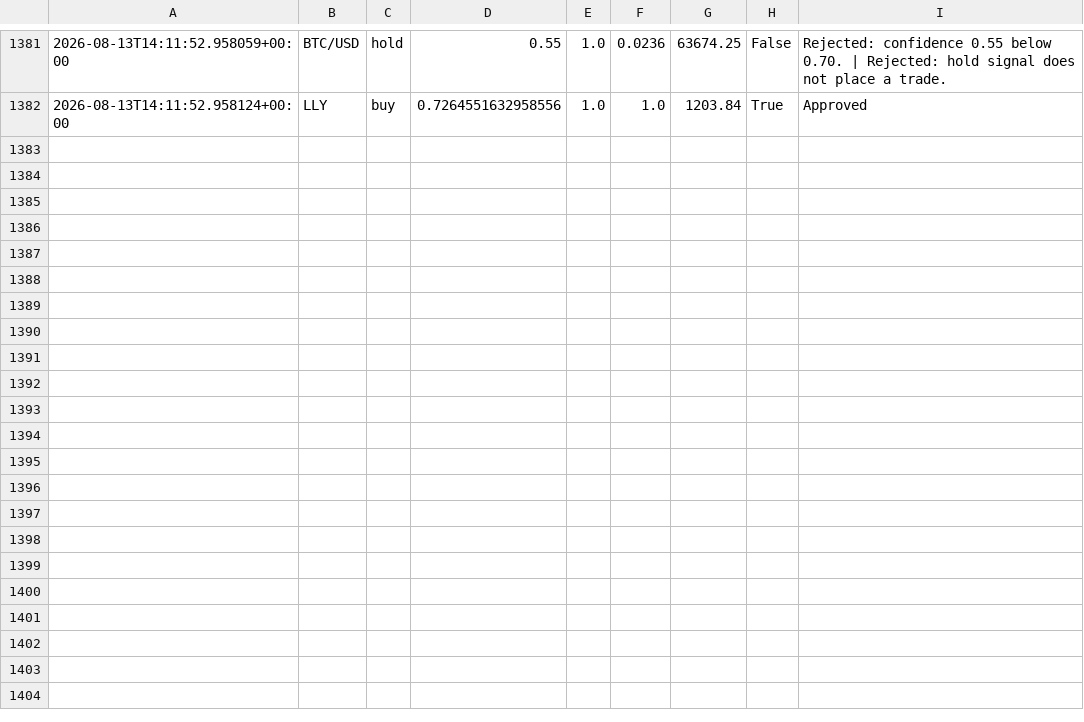
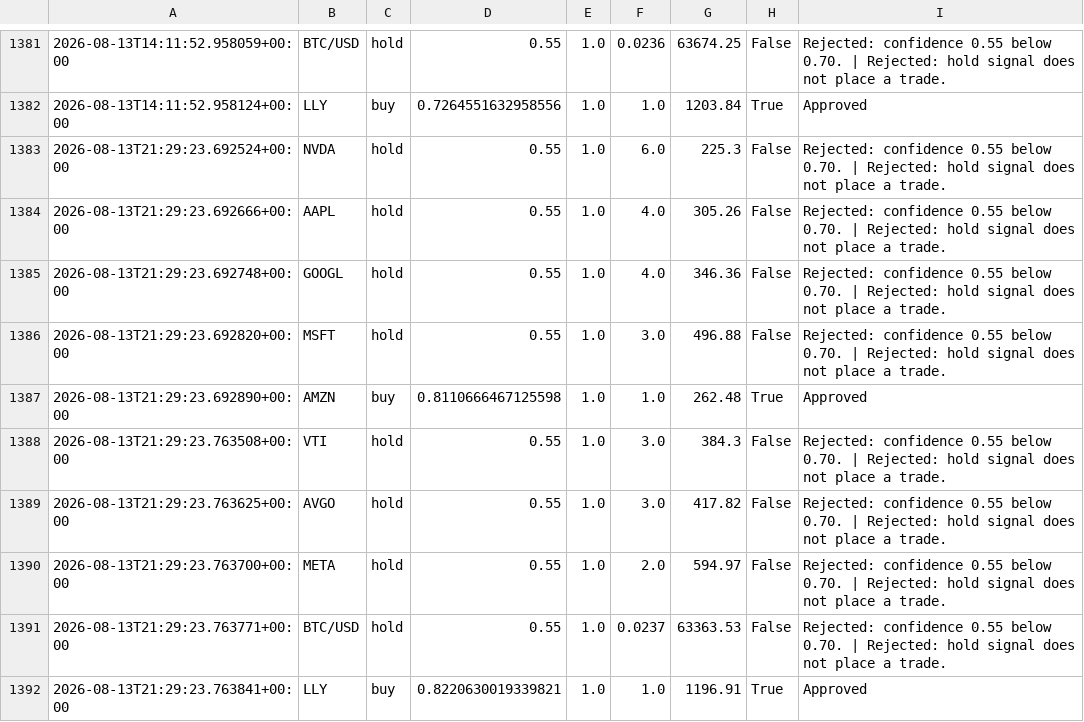
Before and after one commit to JUnelus/AI-Alpaca-Day-Trading-Paper-Bot, a CSV file: data/trade_log.csv, drawn as a sheet; only a part is shown, gaps mark what is left out; the diff names each change by its address in the sheet, - before the commit and + after, or states it on an @@ line.

```diff
--- a/data/trade_log.csv
+++ b/data/trade_log.csv
+row 1383: 2026-08-13T21:29:23.692524+00:00 | NVDA | hold | 0.55 | 1.0 | 6.0 | 225.3 | False | Rejected: confidence 0.55 below 0.70. | Rejected: hold signal does not place a trade.
+row 1384: 2026-08-13T21:29:23.692666+00:00 | AAPL | hold | 0.55 | 1.0 | 4.0 | 305.26 | False | Rejected: confidence 0.55 below 0.70. | Rejected: hold signal does not place a trade.
+row 1385: 2026-08-13T21:29:23.692748+00:00 | GOOGL | hold | 0.55 | 1.0 | 4.0 | 346.36 | False | Rejected: confidence 0.55 below 0.70. | Rejected: hold signal does not place a trade.
+row 1386: 2026-08-13T21:29:23.692820+00:00 | MSFT | hold | 0.55 | 1.0 | 3.0 | 496.88 | False | Rejected: confidence 0.55 below 0.70. | Rejected: hold signal does not place a trade.
+row 1387: 2026-08-13T21:29:23.692890+00:00 | AMZN | buy | 0.8110666467125598 | 1.0 | 1.0 | 262.48 | True | Approved
+row 1388: 2026-08-13T21:29:23.763508+00:00 | VTI | hold | 0.55 | 1.0 | 3.0 | 384.3 | False | Rejected: confidence 0.55 below 0.70. | Rejected: hold signal does not place a trade.
+row 1389: 2026-08-13T21:29:23.763625+00:00 | AVGO | hold | 0.55 | 1.0 | 3.0 | 417.82 | False | Rejected: confidence 0.55 below 0.70. | Rejected: hold signal does not place a trade.
+row 1390: 2026-08-13T21:29:23.763700+00:00 | META | hold | 0.55 | 1.0 | 2.0 | 594.97 | False | Rejected: confidence 0.55 below 0.70. | Rejected: hold signal does not place a trade.
+row 1391: 2026-08-13T21:29:23.763771+00:00 | BTC/USD | hold | 0.55 | 1.0 | 0.0237 | 63363.53 | False | Rejected: confidence 0.55 below 0.70. | Rejected: hold signal does not place a trade.
+row 1392: 2026-08-13T21:29:23.763841+00:00 | LLY | buy | 0.8220630019339821 | 1.0 | 1.0 | 1196.91 | True | Approved
```
Also changed, not shown: 3 other files.
